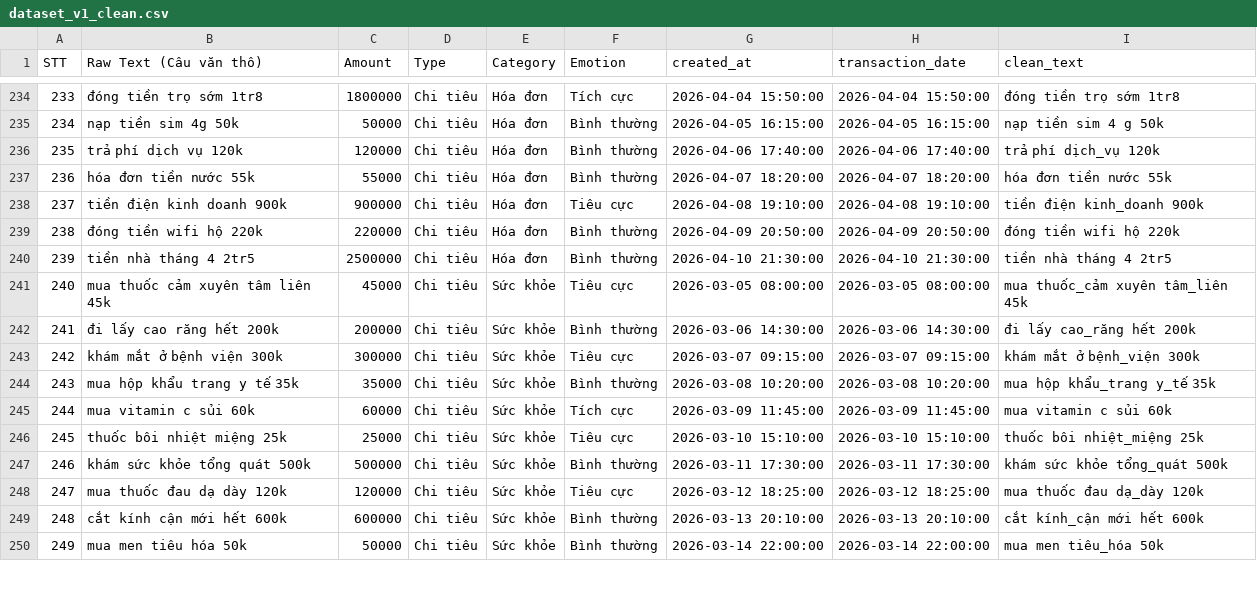
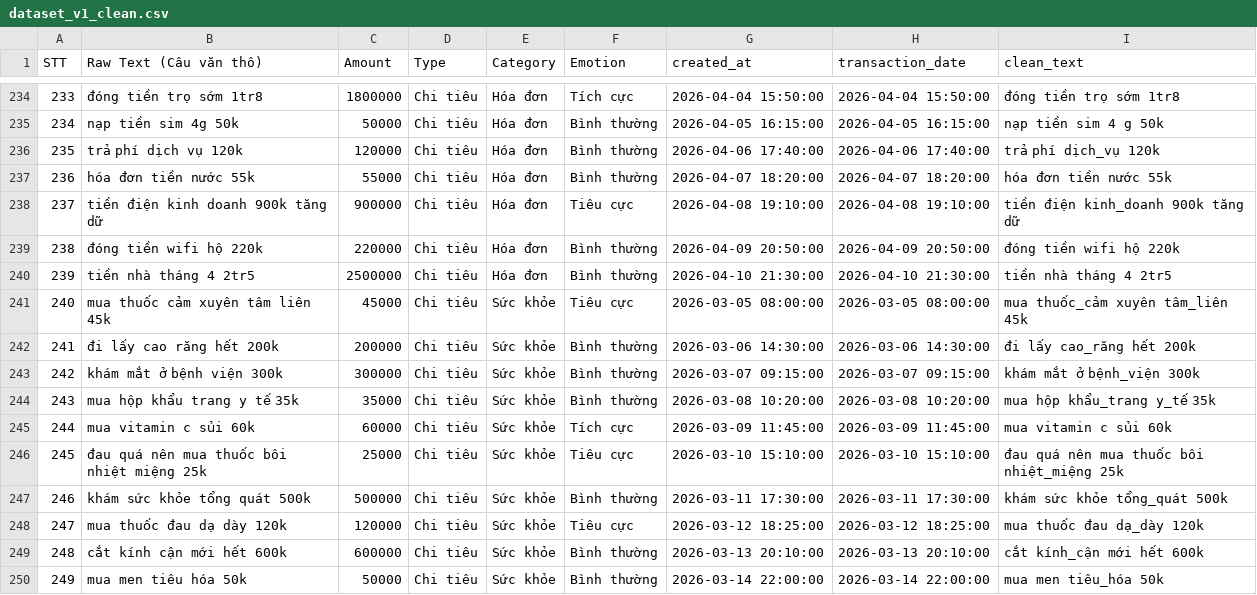
Before and after one commit to dieuanhs/TTCS, a CSV file: SourceCode/ai/data/dataset_v1_clean.csv, drawn as a sheet; only a part is shown, gaps mark what is left out; the diff covers the shown part only.

```diff
--- a/SourceCode/ai/data/dataset_v1_clean.csv
+++ b/SourceCode/ai/data/dataset_v1_clean.csv
@@ -237,3 +237,3 @@
 236,hóa đơn tiền nước 55k,55000,Chi tiêu,Hóa đơn,Bình thường,2026-04-07 18:20:00,2026-04-07 18:20:00,hóa đơn tiền nước 55k
-237,tiền điện kinh doanh 900k,900000,Chi tiêu,Hóa đơn,Tiêu cực,2026-04-08 19:10:00,2026-04-08 19:10:00,tiền điện kinh_doanh 900k
+237,tiền điện kinh doanh 900k tăng dữ,900000,Chi tiêu,Hóa đơn,Tiêu cực,2026-04-08 19:10:00,2026-04-08 19:10:00,tiền điện kinh_doanh 900k tăng dữ
 238,đóng tiền wifi hộ 220k,220000,Chi tiêu,Hóa đơn,Bình thường,2026-04-09 20:50:00,2026-04-09 20:50:00,đóng tiền wifi hộ 220k
@@ -242,6 +242,6 @@
 241,đi lấy cao răng hết 200k,200000,Chi tiêu,Sức khỏe,Bình thường,2026-03-06 14:30:00,2026-03-06 14:30:00,đi lấy cao_răng hết 200k
-242,khám mắt ở bệnh viện 300k,300000,Chi tiêu,Sức khỏe,Tiêu cực,2026-03-07 09:15:00,2026-03-07 09:15:00,khám mắt ở bệnh_viện 300k
+242,khám mắt ở bệnh viện 300k,300000,Chi tiêu,Sức khỏe,Bình thường ,2026-03-07 09:15:00,2026-03-07 09:15:00,khám mắt ở bệnh_viện 300k
 243,mua hộp khẩu trang y tế 35k,35000,Chi tiêu,Sức khỏe,Bình thường,2026-03-08 10:20:00,2026-03-08 10:20:00,mua hộp khẩu_trang y_tế 35k
 244,mua vitamin c sủi 60k,60000,Chi tiêu,Sức khỏe,Tích cực,2026-03-09 11:45:00,2026-03-09 11:45:00,mua vitamin c sủi 60k
-245,thuốc bôi nhiệt miệng 25k,25000,Chi tiêu,Sức khỏe,Tiêu cực,2026-03-10 15:10:00,2026-03-10 15:10:00,thuốc bôi nhiệt_miệng 25k
+245,đau quá nên mua thuốc bôi nhiệt miệng 25k,25000,Chi tiêu,Sức khỏe,Tiêu cực,2026-03-10 15:10:00,2026-03-10 15:10:00,đau quá nên mua thuốc bôi nhiệt_miệng 25k
 246,khám sức khỏe tổng quát 500k,500000,Chi tiêu,Sức khỏe,Bình thường,2026-03-11 17:30:00,2026-03-11 17:30:00,khám sức khỏe tổng_quát 500k
```
Also changed, not shown: 39 edited cells elsewhere in this file, SourceCode/ai/data/dataset_v1.csv, 12 other files.
